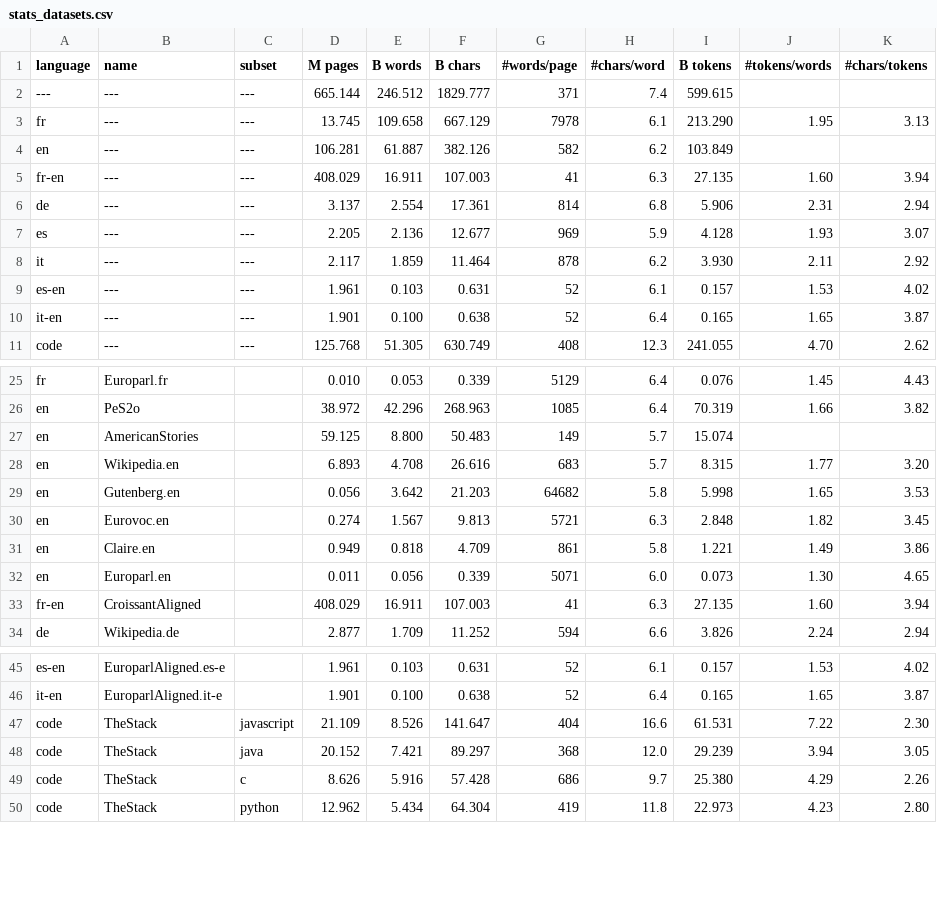
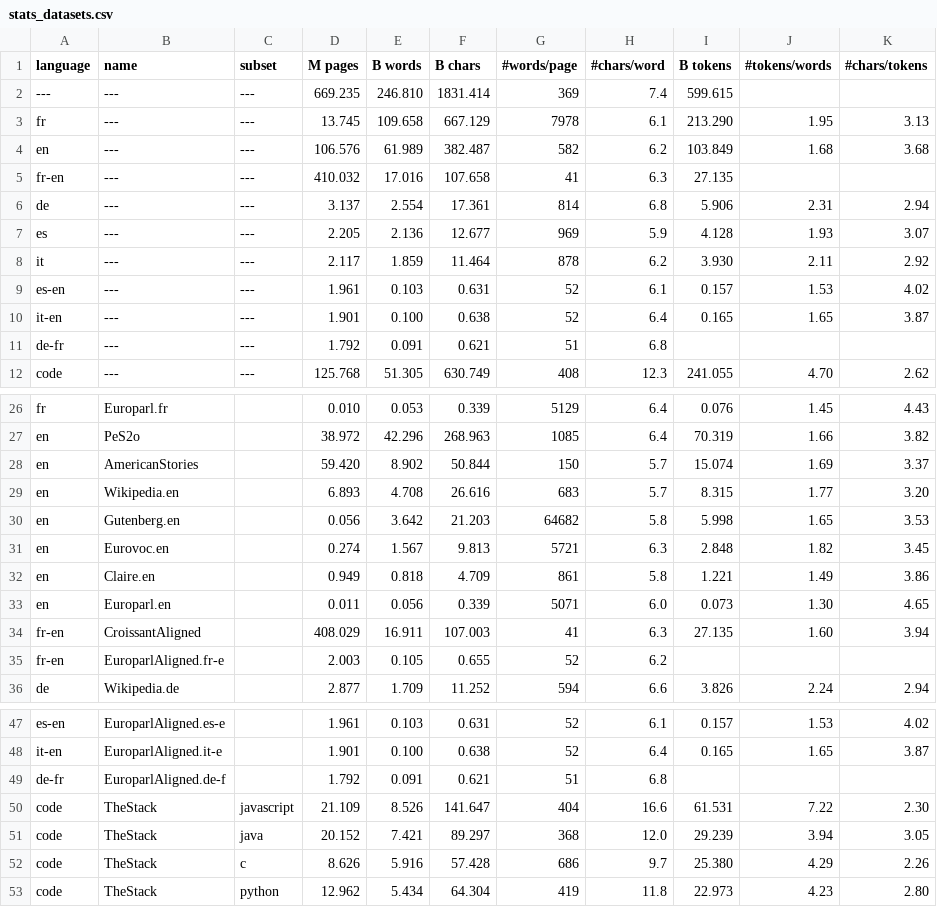
Before and after one commit to OpenLLM-France/Lucie-Training, a CSV file: src/lucie/assets/stats_datasets.csv, drawn as a sheet; only a part is shown, gaps mark what is left out.

Commit message:
Update with more Europarl aligned data

```diff
--- a/src/lucie/assets/stats_datasets.csv
+++ b/src/lucie/assets/stats_datasets.csv
@@ -1,6 +1,6 @@
 language ,name                ,subset       , M pages, B words, B chars,#words/page,#chars/word, B tokens,#tokens/words,#chars/tokens
----      ,---                 ,---          , 665.144, 246.512,1829.777,        371,        7.4,  599.615,            ,
+---      ,---                 ,---          , 669.235, 246.810,1831.414,        369,        7.4,  599.615,            ,
 fr       ,---                 ,---          ,  13.745, 109.658, 667.129,       7978,        6.1,  213.290,        1.95,        3.13
-en       ,---                 ,---          , 106.281,  61.887, 382.126,        582,        6.2,  103.849,            ,
-fr-en    ,---                 ,---          , 408.029,  16.911, 107.003,         41,        6.3,   27.135,        1.60,        3.94
+en       ,---                 ,---          , 106.576,  61.989, 382.487,        582,        6.2,  103.849,        1.68,        3.68
+fr-en    ,---                 ,---          , 410.032,  17.016, 107.658,         41,        6.3,   27.135,            ,
 de       ,---                 ,---          ,   3.137,   2.554,  17.361,        814,        6.8,    5.906,        2.31,        2.94
@@ -10,2 +10,3 @@ es-en    ,---                 ,---          ,   1.961,   0.103,   0.631,
 it-en    ,---                 ,---          ,   1.901,   0.100,   0.638,         52,        6.4,    0.165,        1.65,        3.87
+de-fr    ,---                 ,---          ,   1.792,   0.091,   0.621,         51,        6.8,         ,            ,
 code     ,---                 ,---          , 125.768,  51.305, 630.749,        408,       12.3,  241.055,        4.70,        2.62
@@ -26,3 +27,3 @@ fr       ,Europarl.fr         ,             ,   0.010,   0.053,   0.339,       5
 en       ,PeS2o               ,             ,  38.972,  42.296, 268.963,       1085,        6.4,   70.319,        1.66,        3.82
-en       ,AmericanStories     ,             ,  59.125,   8.800,  50.483,        149,        5.7,   15.074,            ,
+en       ,AmericanStories     ,             ,  59.420,   8.902,  50.844,        150,        5.7,   15.074,        1.69,        3.37
 en       ,Wikipedia.en        ,             ,   6.893,   4.708,  26.616,        683,        5.7,    8.315,        1.77,        3.20
@@ -33,2 +34,3 @@ en       ,Europarl.en         ,             ,   0.011,   0.056,   0.339,       5
 fr-en    ,CroissantAligned    ,             , 408.029,  16.911, 107.003,         41,        6.3,   27.135,        1.60,        3.94
+fr-en    ,EuroparlAligned.fr-e,             ,   2.003,   0.105,   0.655,         52,        6.2,         ,            ,
 de       ,Wikipedia.de        ,             ,   2.877,   1.709,  11.252,        594,        6.6,    3.826,        2.24,        2.94
@@ -46,2 +48,3 @@ es-en    ,EuroparlAligned.es-e,             ,   1.961,   0.103,   0.631,
 it-en    ,EuroparlAligned.it-e,             ,   1.901,   0.100,   0.638,         52,        6.4,    0.165,        1.65,        3.87
+de-fr    ,EuroparlAligned.de-f,             ,   1.792,   0.091,   0.621,         51,        6.8,         ,            ,
 code     ,TheStack            ,javascript   ,  21.109,   8.526, 141.647,        404,       16.6,   61.531,        7.22,        2.30
```
Also changed, not shown: src/lucie/assets/stats_train_tokenizer.csv.
